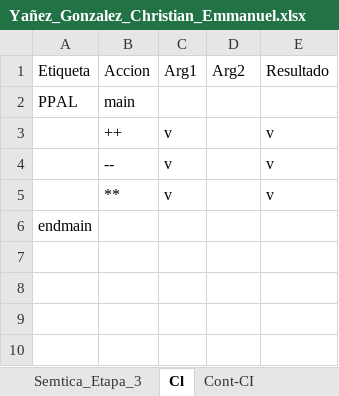
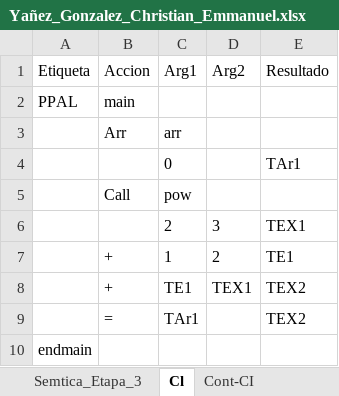
Before and after one commit to Chriss9720/Compilador2, an Excel workbook: src/Excel/Yañez_Gonzalez_Christian_Emmanuel.xlsx, sheet Cl, drawn as a sheet; values as stored, in another font and other column widths than the file's, no borders; removed rows and columns are numbered as before the commit, all else as after; the diff names each change by its address in the sheet, - before the commit and + after, or states it on an @@ line.

```diff
--- a/src/Excel/Yañez_Gonzalez_Christian_Emmanuel.xlsx (sheet Cl)
+++ b/src/Excel/Yañez_Gonzalez_Christian_Emmanuel.xlsx (sheet Cl)
-row 3:  | ++ | v |  | v
-row 4:  | -- | v |  | v
-row 5:  | ** | v |  | v
+row 3:  | Arr | arr
+row 4:  |  | 0 |  | TAr1
+row 5:  | Call | pow
+row 6:  |  | 2 | 3 | TEX1
+row 7:  | + | 1 | 2 | TE1
+row 8:  | + | TE1 | TEX1 | TEX2
+row 9:  | = | TAr1 |  | TEX2
```
Also changed, not shown: sheet Tokens, sheet Semtica_Etapa_2, sheet Semtica_Etapa_3, sheet Cont-CI, sheet Semtica_Etapa_1, sheet Contadores, 1 more sheet, build/classes/Excel/Yañez_Gonzalez_Christian_Emmanuel.xlsx, 8 other files.
